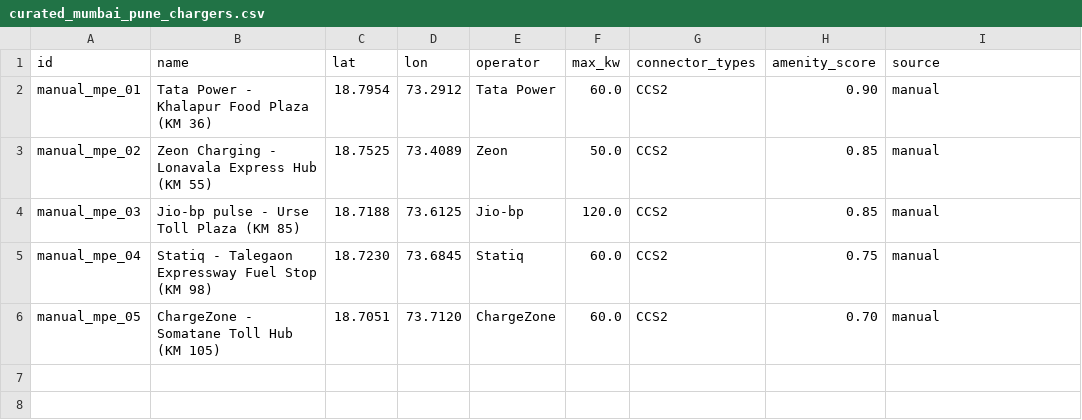
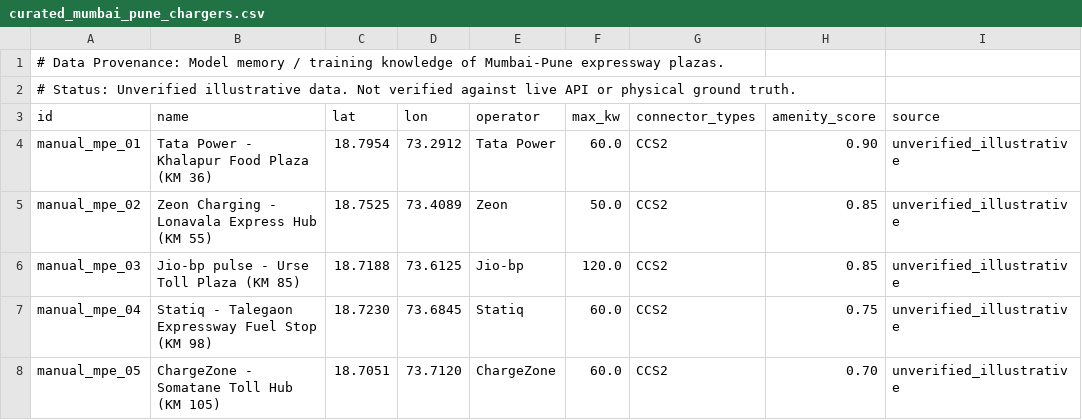
Before and after one commit to SUTHARG/EVROUTE-, a CSV file: data/stations/curated_mumbai_pune_chargers.csv, drawn as a sheet.

Commit message:
fix: resolve pre-phase 11 requirements (data provenance, benchmarks, filter price, np-hardness, diamond tests)

```diff
--- a/data/stations/curated_mumbai_pune_chargers.csv
+++ b/data/stations/curated_mumbai_pune_chargers.csv
@@ -1,6 +1,8 @@
+# Data Provenance: Model memory / training knowledge of Mumbai-Pune expressway plazas.
+# Status: Unverified illustrative data. Not verified against live API or physical ground truth.
 id,name,lat,lon,operator,max_kw,connector_types,amenity_score,source
-manual_mpe_01,Tata Power - Khalapur Food Plaza (KM 36),18.7954,73.2912,Tata Power,60.0,CCS2,0.90,manual
-manual_mpe_02,Zeon Charging - Lonavala Express Hub (KM 55),18.7525,73.4089,Zeon,50.0,CCS2,0.85,manual
-manual_mpe_03,Jio-bp pulse - Urse Toll Plaza (KM 85),18.7188,73.6125,Jio-bp,120.0,CCS2,0.85,manual
-manual_mpe_04,Statiq - Talegaon Expressway Fuel Stop (KM 98),18.7230,73.6845,Statiq,60.0,CCS2,0.75,manual
-manual_mpe_05,ChargeZone - Somatane Toll Hub (KM 105),18.7051,73.7120,ChargeZone,60.0,CCS2,0.70,manual
+manual_mpe_01,Tata Power - Khalapur Food Plaza (KM 36),18.7954,73.2912,Tata Power,60.0,CCS2,0.90,unverified_illustrative
+manual_mpe_02,Zeon Charging - Lonavala Express Hub (KM 55),18.7525,73.4089,Zeon,50.0,CCS2,0.85,unverified_illustrative
+manual_mpe_03,Jio-bp pulse - Urse Toll Plaza (KM 85),18.7188,73.6125,Jio-bp,120.0,CCS2,0.85,unverified_illustrative
+manual_mpe_04,Statiq - Talegaon Expressway Fuel Stop (KM 98),18.7230,73.6845,Statiq,60.0,CCS2,0.75,unverified_illustrative
+manual_mpe_05,ChargeZone - Somatane Toll Hub (KM 105),18.7051,73.7120,ChargeZone,60.0,CCS2,0.70,unverified_illustrative
```
Also changed, not shown: 16 other files.
